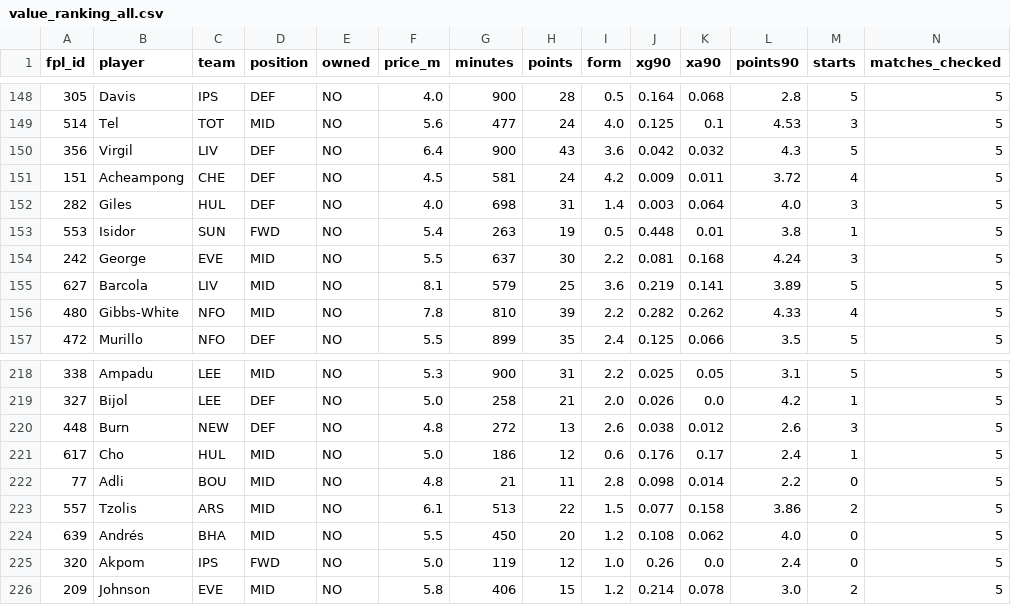
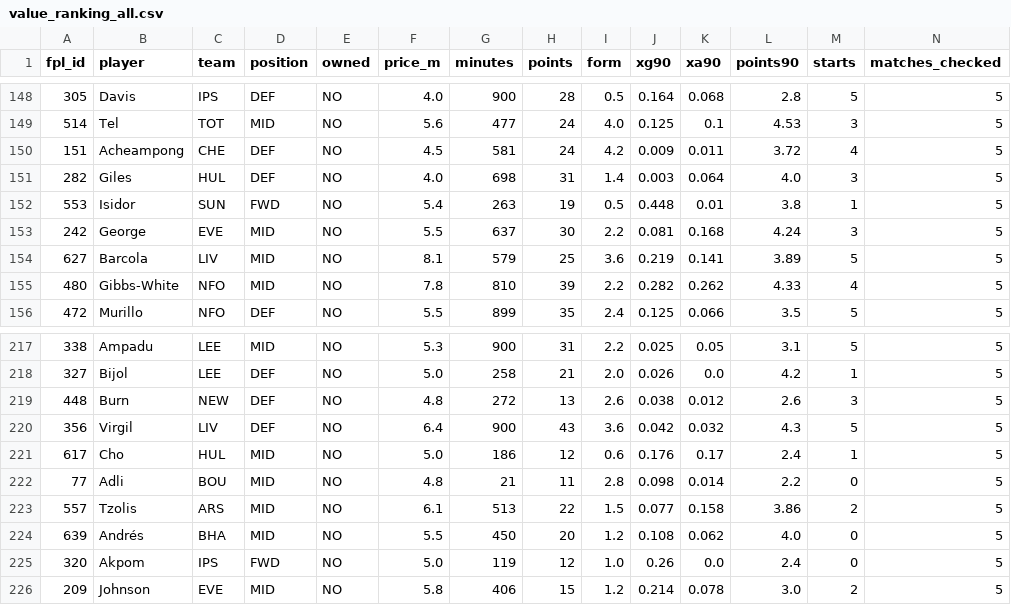
Before and after one commit to Igpa1075/fpl-analytics, a CSV file: data/value_ranking_all.csv, drawn as a sheet; only a part is shown, gaps mark what is left out; removed rows and columns are numbered as before the commit, all else as after; rows hold the shown columns only; the diff names each change by its address in the sheet, - before the commit and + after, or states it on an @@ line.

```diff
--- a/data/value_ranking_all.csv
+++ b/data/value_ranking_all.csv
-row 150: 356 | Virgil | LIV | DEF | NO | 6.4 | 900 | 43 | 3.6 | 0.042 | 0.032 | 4.3 | 5 | 5
+row 220: 356 | Virgil | LIV | DEF | NO | 6.4 | 900 | 43 | 3.6 | 0.042 | 0.032 | 4.3 | 5 | 5
```
Also changed, not shown: data/elite100_trends.csv, data/value_ranking_eligible.csv, 7 other files.
